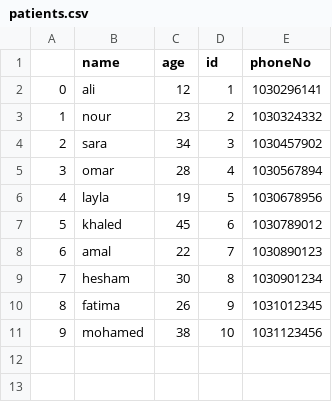
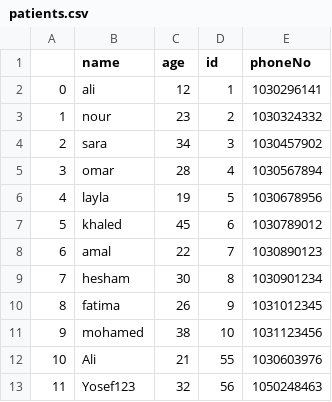
Before and after one commit to YosefSamy019/python_hospital_management_system, a CSV file: patients.csv, drawn as a sheet.

```diff
--- a/patients.csv
+++ b/patients.csv
@@ -11 +11,3 @@
 9,mohamed,38,10,1031123456
+10,Ali,21,55,1030603976
+11,Yosef123,32,56,1050248463
```
Also changed, not shown: doctors.csv, 3 other files.
